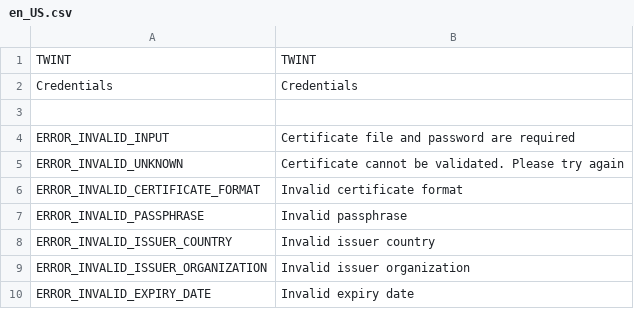
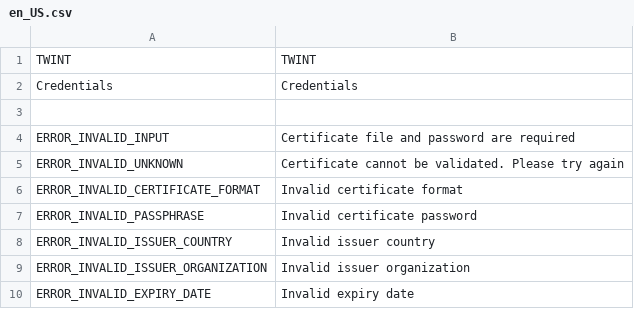
Before and after one commit to Twint-AG/twint-magento-extension, a CSV file: i18n/en_US.csv, drawn as a sheet; only a part is shown.

```diff
--- a/i18n/en_US.csv
+++ b/i18n/en_US.csv
@@ -6,3 +6,3 @@ TWINT,TWINT
 "ERROR_INVALID_CERTIFICATE_FORMAT","Invalid certificate format"
-"ERROR_INVALID_PASSPHRASE","Invalid passphrase"
+"ERROR_INVALID_PASSPHRASE","Invalid certificate password"
 "ERROR_INVALID_ISSUER_COUNTRY","Invalid issuer country"
```
Also changed, not shown: 2 other files.
